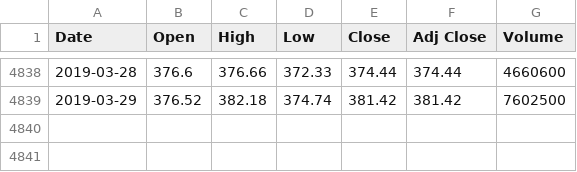
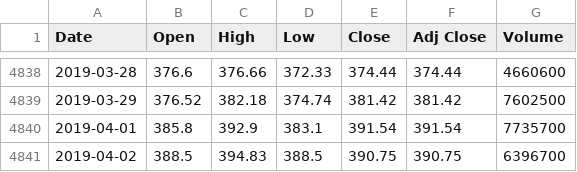
Before and after one commit to zhangweidai/setup, a CSV file: python/zen_dump/historical/BA.csv, drawn as a sheet; only a part is shown, gaps mark what is left out; the diff names each change by its address in the sheet, - before the commit and + after, or states it on an @@ line.

```diff
--- a/python/zen_dump/historical/BA.csv
+++ b/python/zen_dump/historical/BA.csv
+row 4840: 2019-04-01 | 385.8 | 392.9 | 383.1 | 391.54 | 391.54 | 7735700
+row 4841: 2019-04-02 | 388.5 | 394.83 | 388.5 | 390.75 | 390.75 | 6396700
```
Also changed, not shown: python/zen_dump/historical/BRO.csv, 4 other files.
